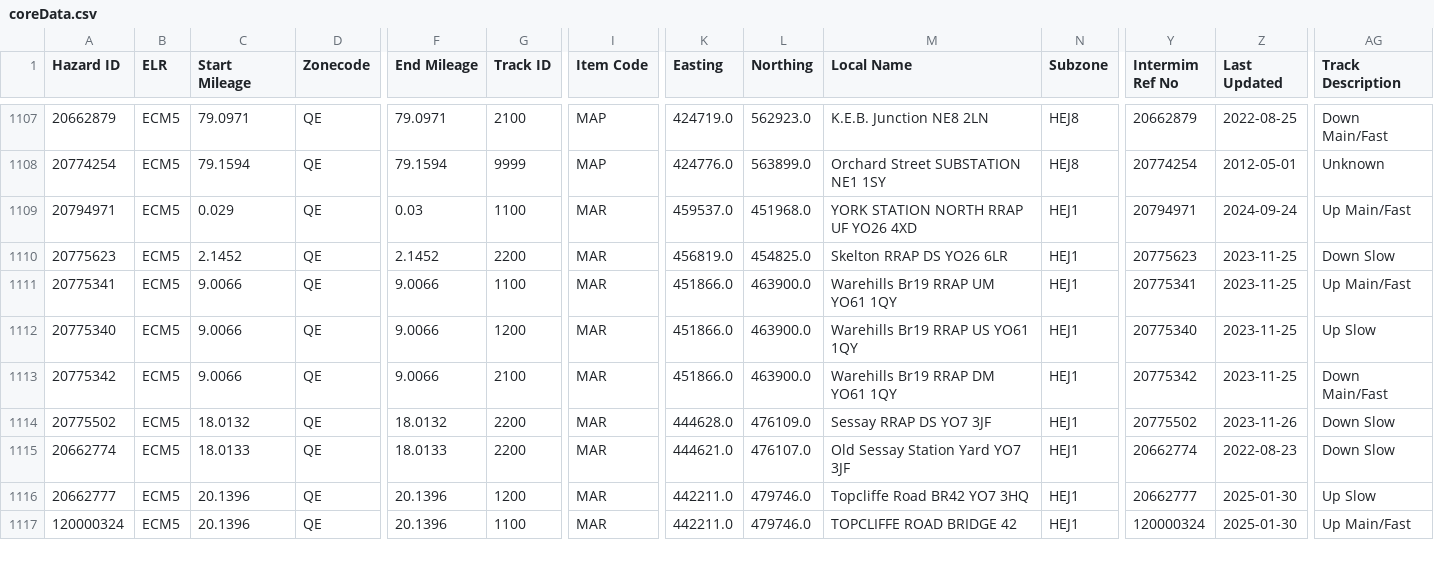
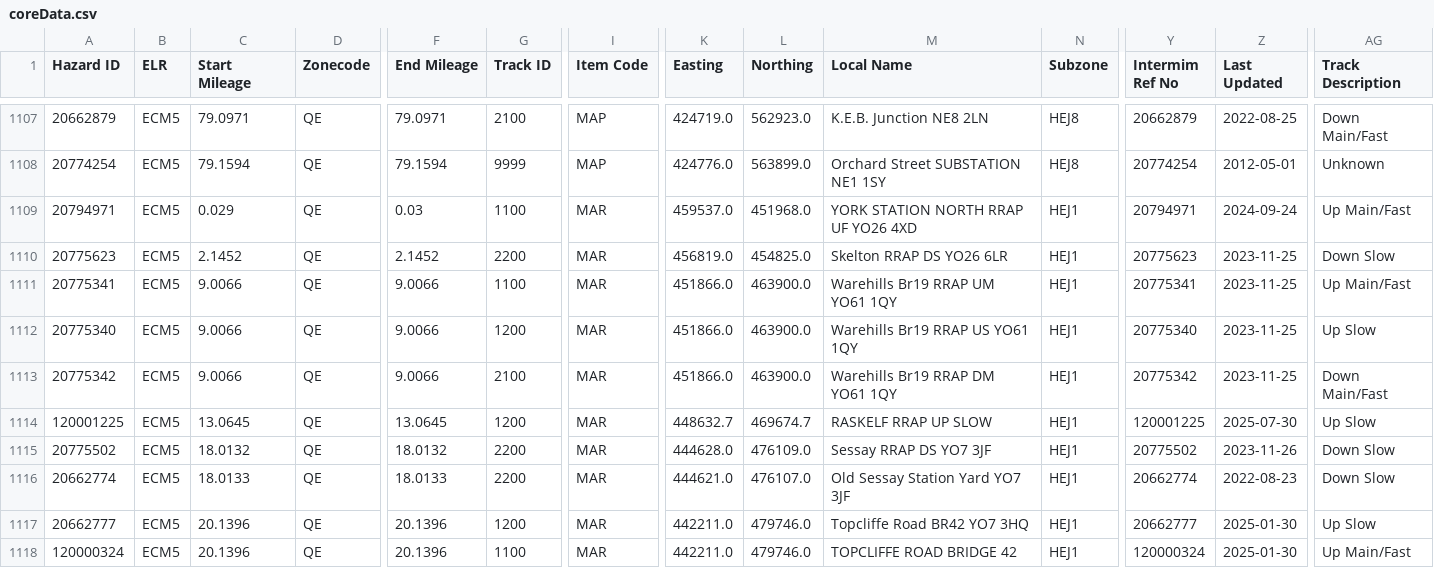
Before and after one commit to infrastructureclub/nr-national-hazard-directory, a CSV file: data/QE/coreData.csv, drawn as a sheet; only a part is shown, gaps mark what is left out; rows hold the shown columns only; the diff names each change by its address in the sheet, - before the commit and + after, or states it on an @@ line.

Commit message:
Automatic NRNHD data update

```diff
--- a/data/QE/coreData.csv
+++ b/data/QE/coreData.csv
+row 1114: 120001225 | ECM5 | 13.0645 | QE | 13.0645 | 1200 | MAR | 448632.7 | 469674.7 | RASKELF RRAP UP SLOW | HEJ1 | 120001225 | 2025-07-30 | Up Slow
```
